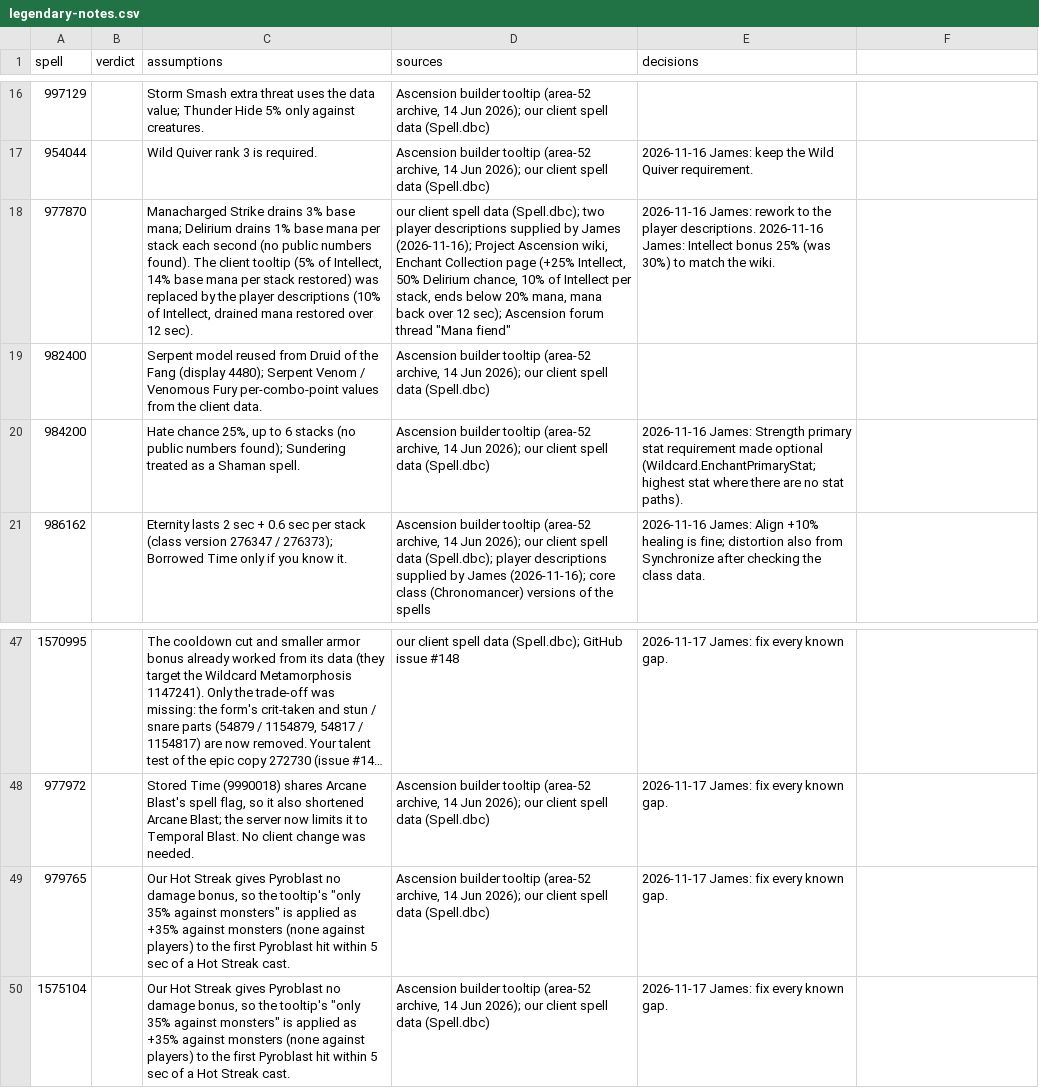
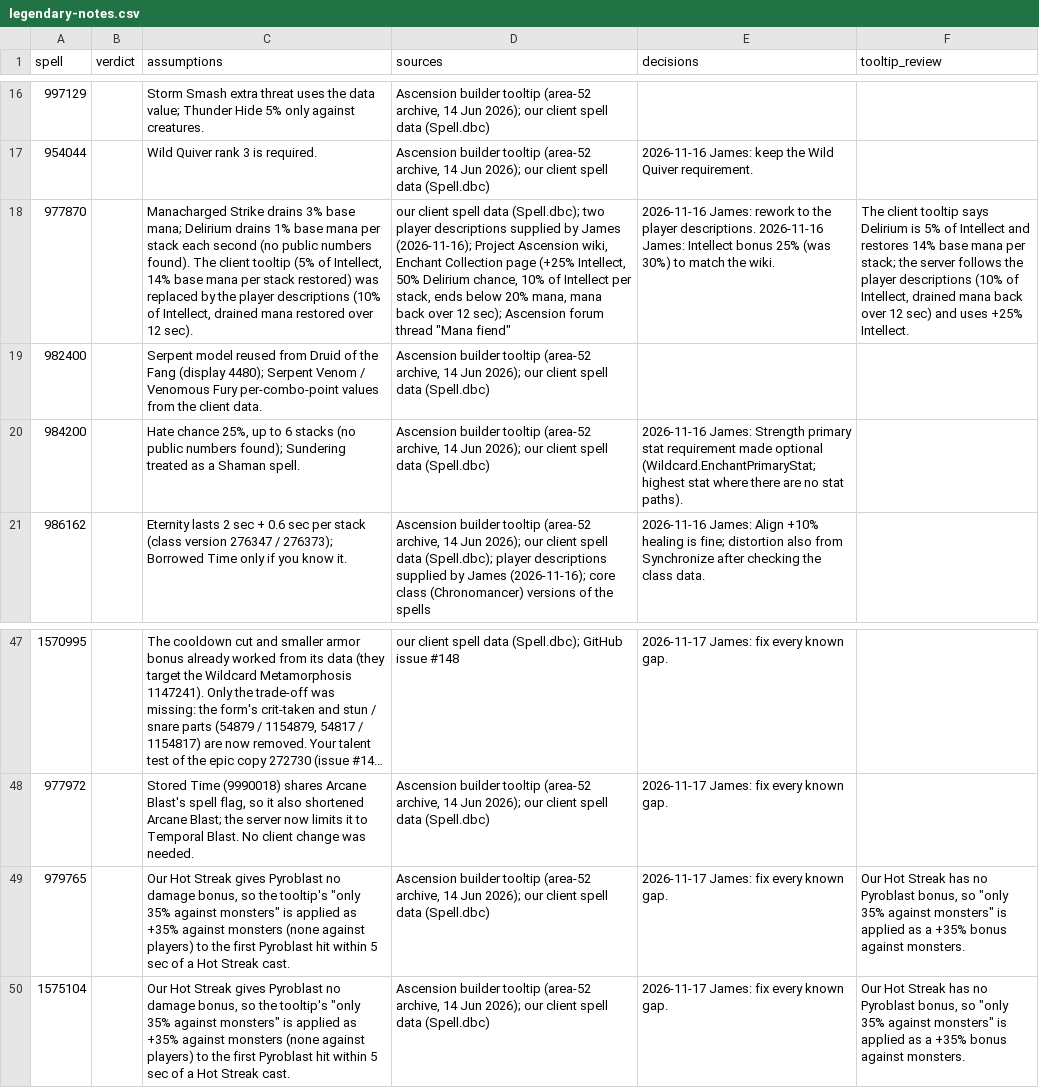
Before and after one commit to JaTynan/coa-wildcard-mystic, a CSV file: enchants/legendary-notes.csv, drawn as a sheet; only a part is shown, gaps mark what is left out; long unchanged cells end in …; the diff names each change by its address in the sheet, - before the commit and + after, or states it on an @@ line.

```diff
--- a/enchants/legendary-notes.csv
+++ b/enchants/legendary-notes.csv
-F1: (empty)
+F1: tooltip_review
-F18 (tooltip_review): (empty)
+F18 (tooltip_review): The client tooltip says Delirium is 5% of Intellect and restores 14% base mana per stack; the server follows the player descriptions (10% of Intellect, drained mana back over 12 sec) and uses +25% Intellect.
-F49:F50 (tooltip_review): (empty)
+F49:F50 (tooltip_review): Our Hot Streak has no Pyroblast bonus, so "only 35% against monsters" is applied as a +35% bonus against monsters.
```
Also changed, not shown: enchants/legendary-history.csv, enchants/test-checklist.csv, 9 other files.
